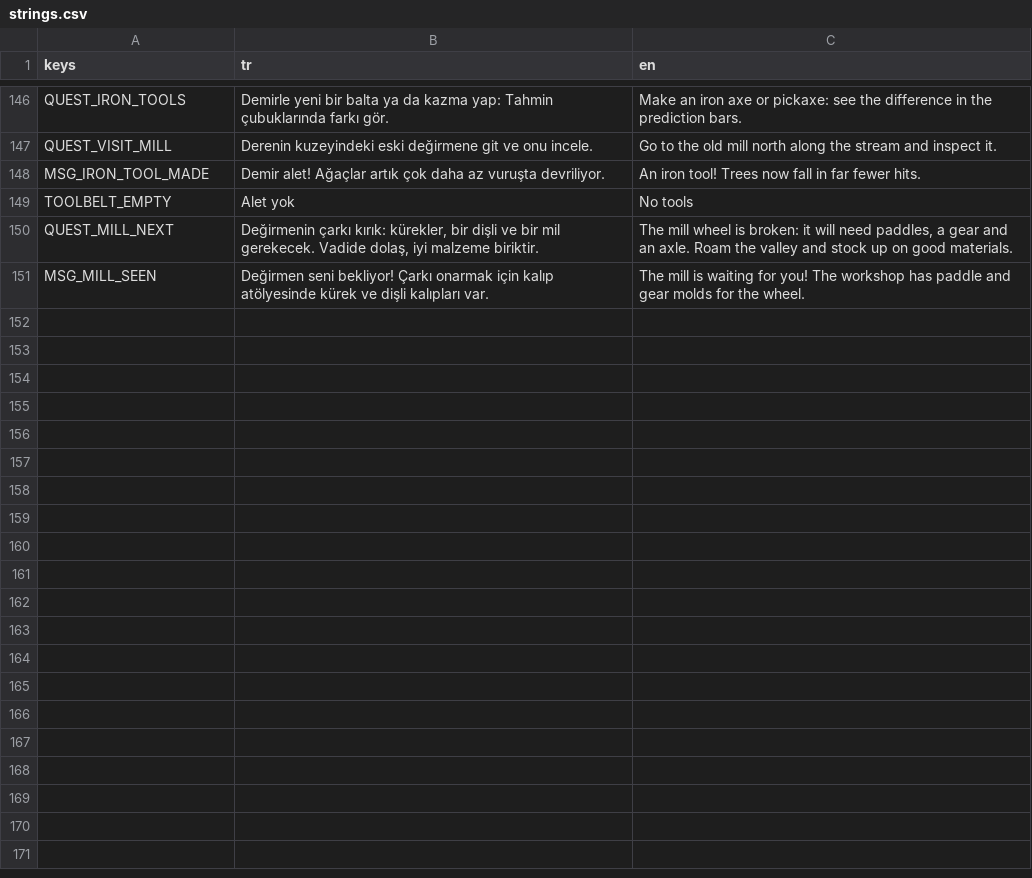
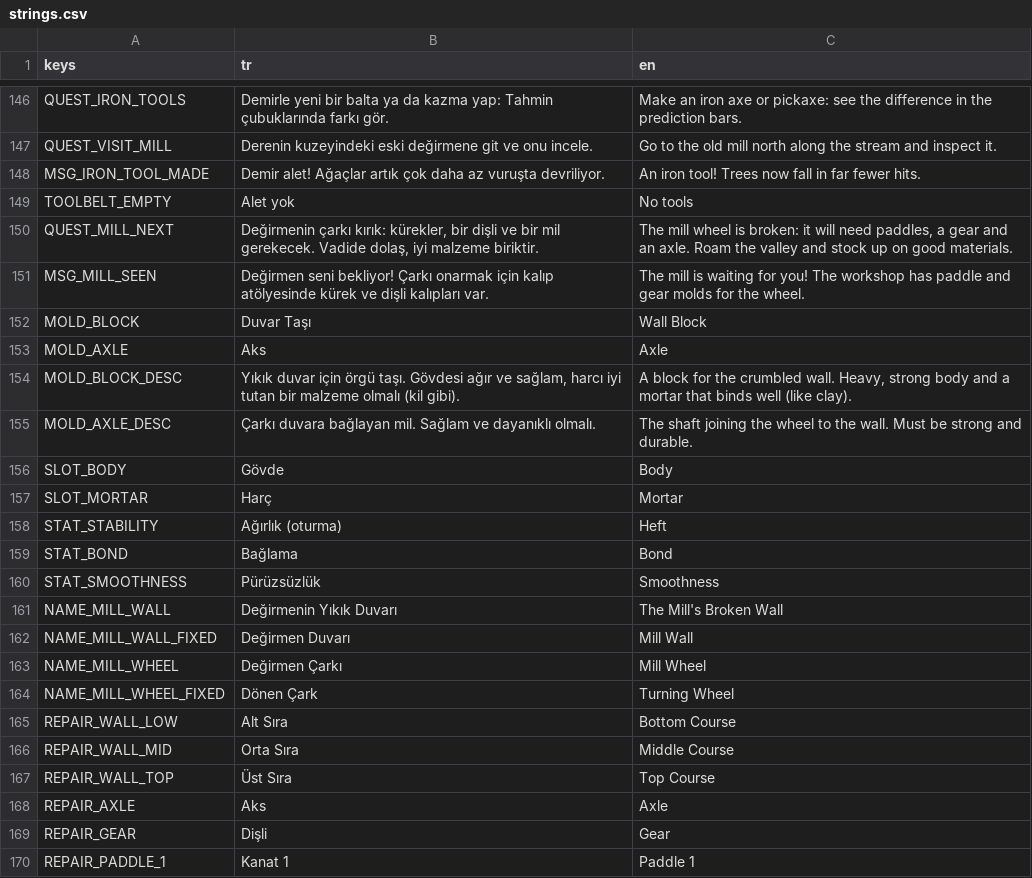
Before and after one commit to meyildiz1994/degirmen-vadisi, a CSV file: locale/strings.csv, drawn as a sheet; only a part is shown, gaps mark what is left out; the diff covers the shown part only.

```diff
--- a/locale/strings.csv
+++ b/locale/strings.csv
@@ -151 +151,20 @@ QUEST_MILL_NEXT,"Değirmenin çarkı kırık: kürekler, bir dişli ve bir mil g
 MSG_MILL_SEEN,Değirmen seni bekliyor! Çarkı onarmak için kalıp atölyesinde kürek ve dişli kalıpları var.,The mill is waiting for you! The workshop has paddle and gear molds for the wheel.
+MOLD_BLOCK,Duvar Taşı,Wall Block
+MOLD_AXLE,Aks,Axle
+MOLD_BLOCK_DESC,"Yıkık duvar için örgü taşı. Gövdesi ağır ve sağlam, harcı iyi tutan bir malzeme olmalı (kil gibi).","A block for the crumbled wall. Heavy, strong body and a mortar that binds well (like clay)."
+MOLD_AXLE_DESC,"Çarkı duvara bağlayan mil. Sağlam ve dayanıklı olmalı.",The shaft joining the wheel to the wall. Must be strong and durable.
+SLOT_BODY,Gövde,Body
+SLOT_MORTAR,Harç,Mortar
+STAT_STABILITY,Ağırlık (oturma),Heft
+STAT_BOND,Bağlama,Bond
+STAT_SMOOTHNESS,Pürüzsüzlük,Smoothness
+NAME_MILL_WALL,Değirmenin Yıkık Duvarı,The Mill's Broken Wall
+NAME_MILL_WALL_FIXED,Değirmen Duvarı,Mill Wall
+NAME_MILL_WHEEL,Değirmen Çarkı,Mill Wheel
+NAME_MILL_WHEEL_FIXED,Dönen Çark,Turning Wheel
+REPAIR_WALL_LOW,Alt Sıra,Bottom Course
+REPAIR_WALL_MID,Orta Sıra,Middle Course
+REPAIR_WALL_TOP,Üst Sıra,Top Course
+REPAIR_AXLE,Aks,Axle
+REPAIR_GEAR,Dişli,Gear
+REPAIR_PADDLE_1,Kanat 1,Paddle 1
```
Also changed, not shown: 17 added rows and 6 edited cells elsewhere in this file, 24 other files.
